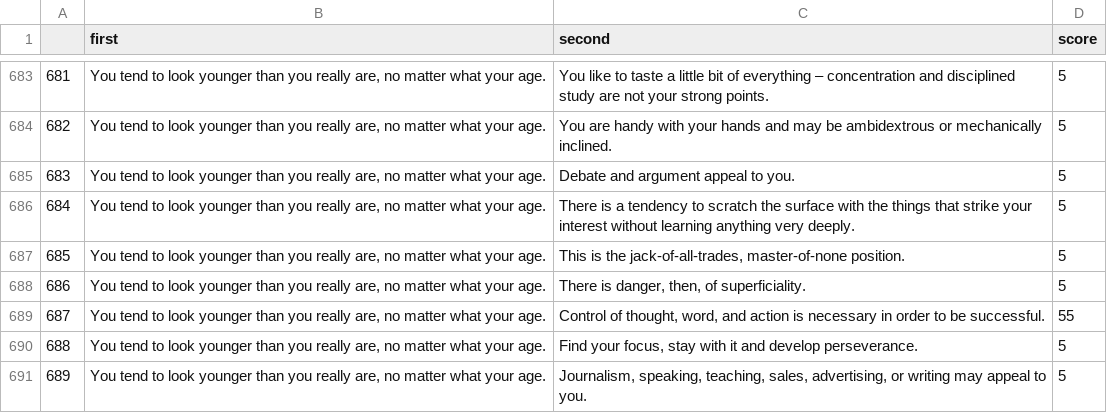
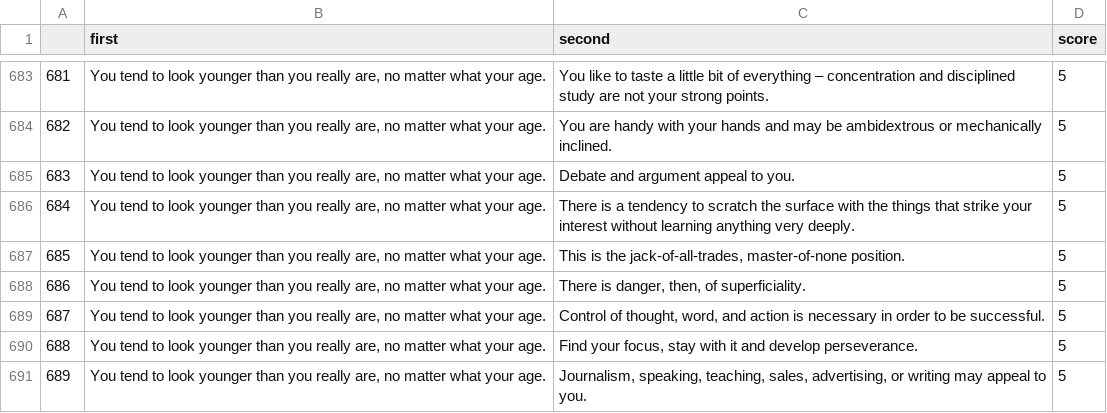
Before and after one commit to llmhyy/comments_summarization, a CSV file: data/example.csv, drawn as a sheet; only a part is shown, gaps mark what is left out; the diff covers the shown part only.

```diff
--- a/data/example.csv
+++ b/data/example.csv
@@ -688,3 +688,3 @@
 686,"You tend to look younger than you really are, no matter what your age.","There is danger, then, of superficiality.",5
-687,"You tend to look younger than you really are, no matter what your age.","Control of thought, word, and action is necessary in order to be successful.",55
+687,"You tend to look younger than you really are, no matter what your age.","Control of thought, word, and action is necessary in order to be successful.",5
 688,"You tend to look younger than you really are, no matter what your age.","Find your focus, stay with it and develop perseverance.",5
```
Also changed, not shown: 5 edited cells elsewhere in this file.
